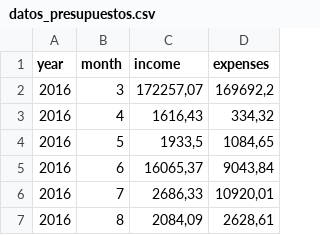
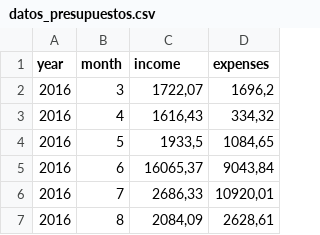
Before and after one commit to sergisobe/Estad-stica, a CSV file: datos_presupuestos.csv, drawn as a sheet; only a part is shown.

Commit message:
Update datos_presupuestos.csv

```diff
--- a/datos_presupuestos.csv
+++ b/datos_presupuestos.csv
@@ -1,3 +1,3 @@
 year;month;income;expenses
-2016;3;172257,07;169692,2
+2016;3;1722,07;1696,2
 2016;4;1616,43;334,32
```
